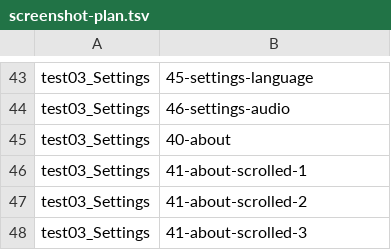
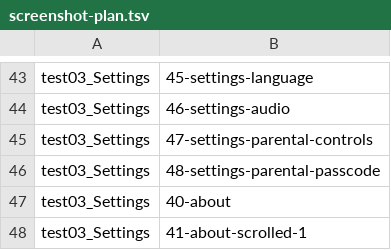
Before and after one commit to liampmcdowell7-rgb/video-player, a TSV file: scripts/screenshot-plan.tsv, drawn as a sheet; only a part is shown, gaps mark what is left out; the shorter side is filled out with more unchanged rows.

```diff
--- a/scripts/screenshot-plan.tsv
+++ b/scripts/screenshot-plan.tsv
@@ -44,2 +44,4 @@ test03_Settings	45-settings-language
 test03_Settings	46-settings-audio
+test03_Settings	47-settings-parental-controls
+test03_Settings	48-settings-parental-passcode
 test03_Settings	40-about
```
Also changed, not shown: 18 other files.
